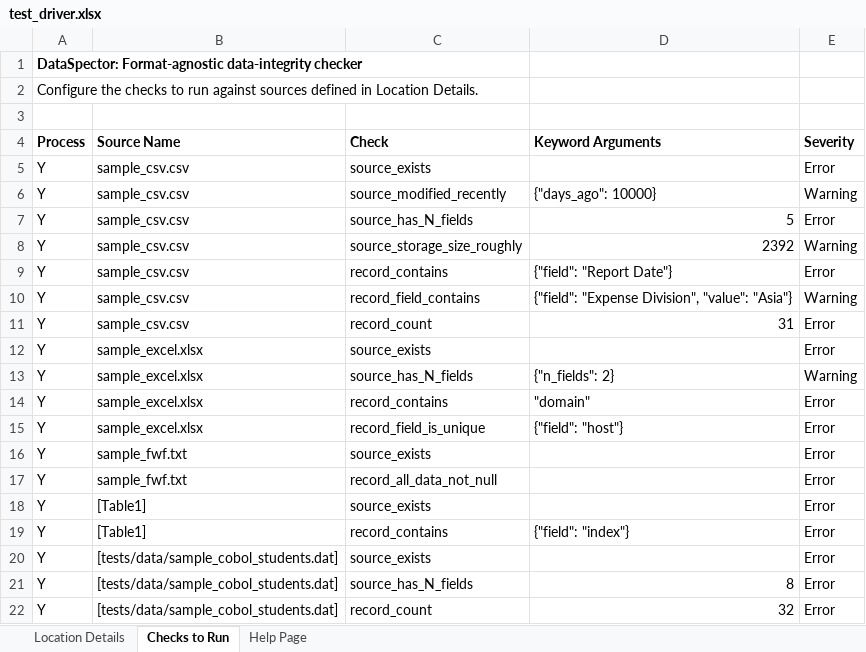
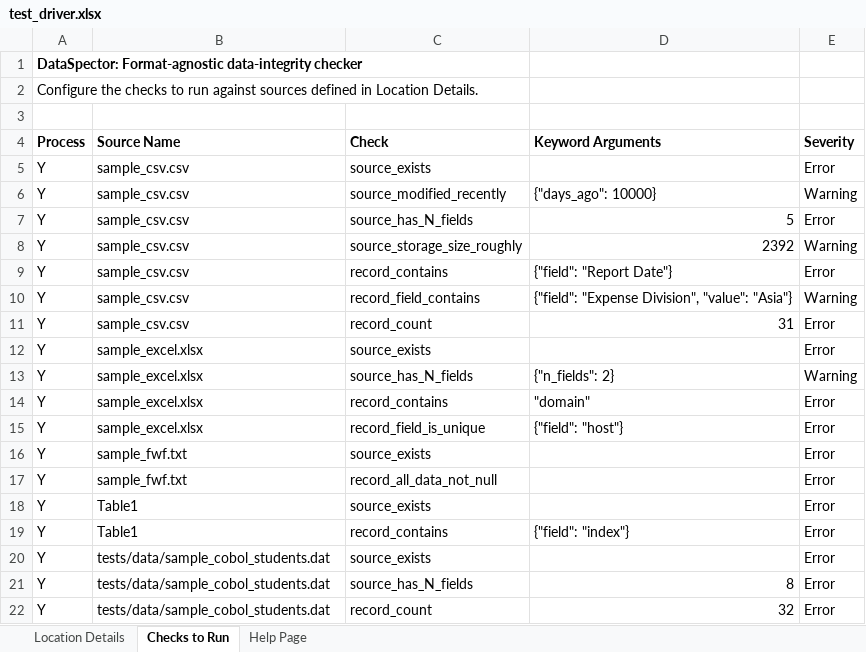
Before and after one commit to aberndsen/dataspector, an Excel workbook: test_driver.xlsx, sheet Checks to Run, drawn as a sheet; values as stored, in another font and other column widths than the file's, no borders; the diff names each change by its address in the sheet, - before the commit and + after, or states it on an @@ line.

Commit message:
feat!: remove legacy bracket/tuple locators in favor of unified URI syntax (v2.0.0) (#10)
* feat!: remove legacy bracket/tuple locators in favor of unified URI syntax & DataSourceSpec

BREAKING CHANGE: Legacy bracketed ('[file][sheet]', '[layout.cbl][data.dat]', '[server][db][table]') and tuple locators have been removed. Use unified URI/scheme locators ('excel://book.xlsx#Sheet1', 'cobol://layout.cbl::data.dat', 'sqlite:///db.sqlite#Table1', 'postgresql+psycopg://...#table', 'snowflake://...#table') or DataSourceSpec instead. Also fixes publish.yml so skip markers are only checked on the HEAD commit subject line.

* docs(readme): align DataSpector logo inline with top heading

```diff
--- a/test_driver.xlsx (sheet Checks to Run)
+++ b/test_driver.xlsx (sheet Checks to Run)
-B18:B19 (Source Name): [Table1]
+B18:B19 (Source Name): Table1
-B20:B22 (Source Name): [tests/data/sample_cobol_students.dat]
+B20:B22 (Source Name): tests/data/sample_cobol_students.dat
```
Also changed, not shown: sheet Location Details, 12 other files.
